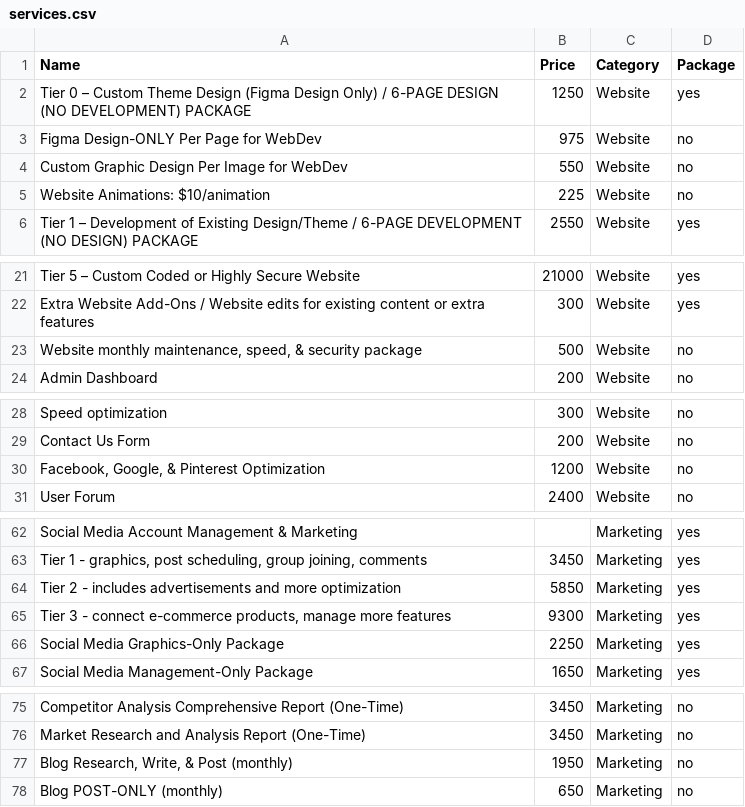
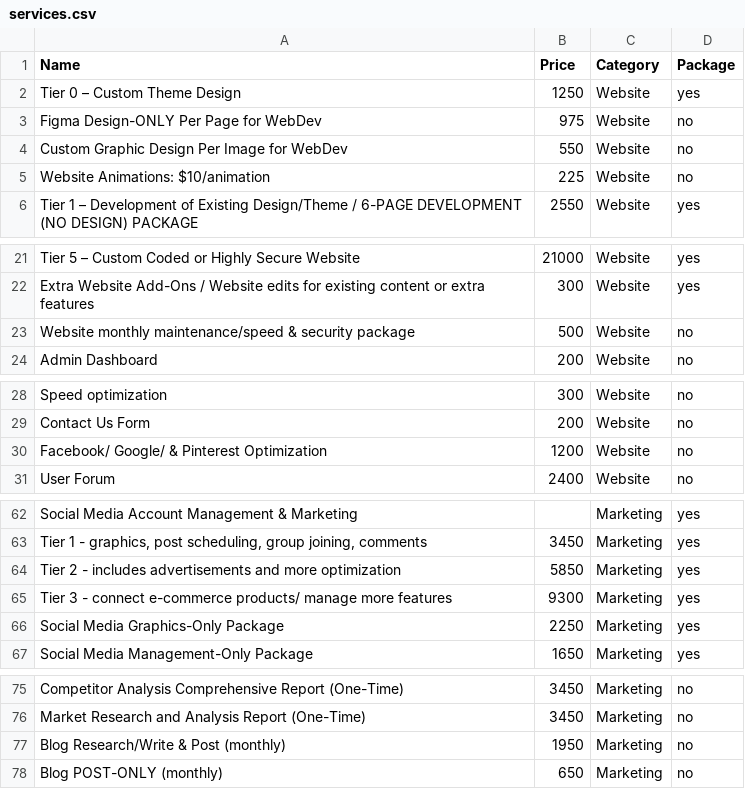
Before and after one commit to PerciusT/mycon-random, a CSV file: services.csv, drawn as a sheet; only a part is shown, gaps mark what is left out; the diff names each change by its address in the sheet, - before the commit and + after, or states it on an @@ line.

Commit message:
Update services.csv

```diff
--- a/services.csv
+++ b/services.csv
-A2 (Name): …Theme Design (Figma Design Only) / 6-PAGE DESIGN (NO DEVELOPMENT) PACKAGE
+A2 (Name): …Theme Design
-A23 (Name): Website monthly maintenance, speed, & security…
+A23 (Name): Website monthly maintenance/speed & security…
-A30 (Name): Facebook, Google, & Pinterest Optimization
+A30 (Name): Facebook/ Google/ & Pinterest Optimization
-A65 (Name): …connect e-commerce products, manage more…
+A65 (Name): …connect e-commerce products/ manage more…
-A77 (Name): Blog Research, Write, & Post (monthly)
+A77 (Name): Blog Research/Write & Post (monthly)
```
